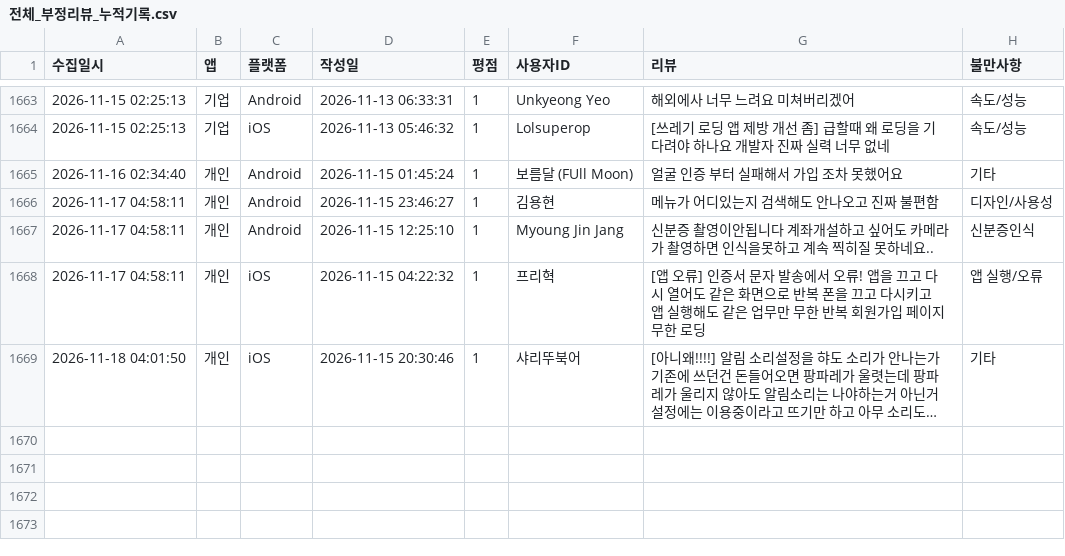
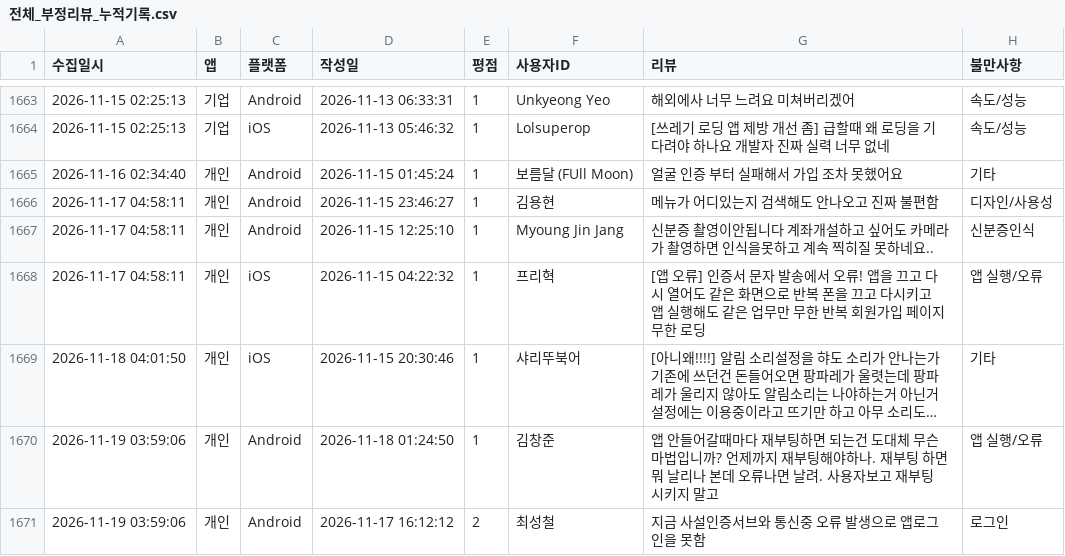
Before and after one commit to Hi-Hub/ibk_review_monitor, a CSV file: data/전체_부정리뷰_누적기록.csv, drawn as a sheet; only a part is shown, gaps mark what is left out; long unchanged cells end in …; the diff names each change by its address in the sheet, - before the commit and + after, or states it on an @@ line.

```diff
--- a/data/전체_부정리뷰_누적기록.csv
+++ b/data/전체_부정리뷰_누적기록.csv
+row 1670: 2026-11-19 03:59:06 | 개인 | Android | 2026-11-18 01:24:50 | 1 | 김창준 | 앱 안들어갈때마다 재부팅하면 되는건 도대체 무슨 마법입니까? 언제까지 재부팅해야하나. 재부팅 하면 뭐 날리나 본데 오류나면 날려. 사용자보고 재부팅 시키지 말고 | 앱 실행/오류
+row 1671: 2026-11-19 03:59:06 | 개인 | Android | 2026-11-17 16:12:12 | 2 | 최성철 | 지금 사설인증서브와 통신중 오류 발생으로 앱로그인을 못함 | 로그인
```
Also changed, not shown: 5 other files.
